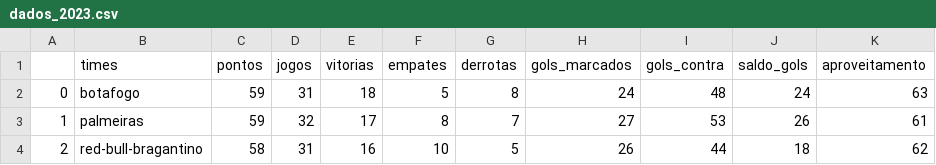
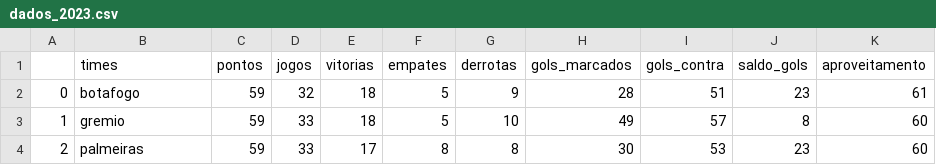
Before and after one commit to silviolima07/fut_serieA_2023, a CSV file: CSV/dados_2023.csv, drawn as a sheet; only a part is shown; the diff covers the shown part only.

```diff
--- a/CSV/dados_2023.csv
+++ b/CSV/dados_2023.csv
@@ -1,4 +1,4 @@
 ,times,pontos,jogos,vitorias,empates,derrotas,gols_marcados,gols_contra,saldo_gols,aproveitamento
-0,botafogo,59,31,18,5,8,24,48,24,63
-1,palmeiras,59,32,17,8,7,27,53,26,61
-2,red-bull-bragantino,58,31,16,10,5,26,44,18,62
+0,botafogo,59,32,18,5,9,28,51,23,61
+1,gremio,59,33,18,5,10,49,57,8,60
+2,palmeiras,59,33,17,8,8,30,53,23,60
```
Also changed, not shown: 109 edited cells elsewhere in this file, CSV/dados_2012_2023.csv.
